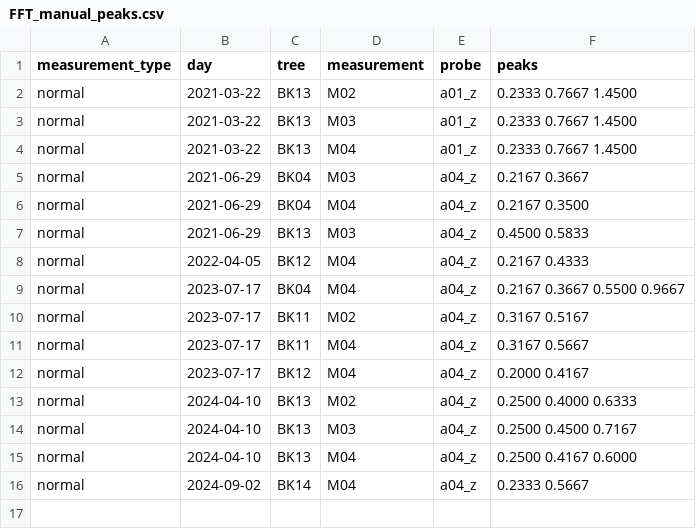
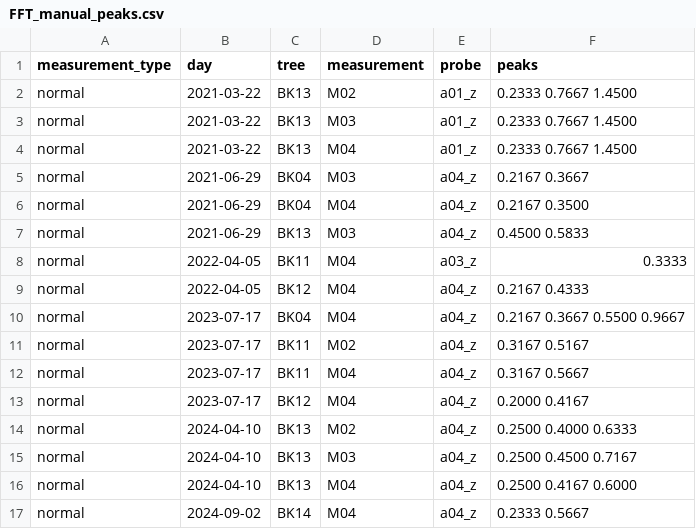
Before and after one commit to arborist-mendelu/dynatree, a CSV file: csv/FFT_manual_peaks.csv, drawn as a sheet; the diff names each change by its address in the sheet, - before the commit and + after, or states it on an @@ line.

Commit message:
oprva peaku

```diff
--- a/csv/FFT_manual_peaks.csv
+++ b/csv/FFT_manual_peaks.csv
+row 8: normal | 2022-04-05 | BK11 | M04 | a03_z | 0.3333
```
